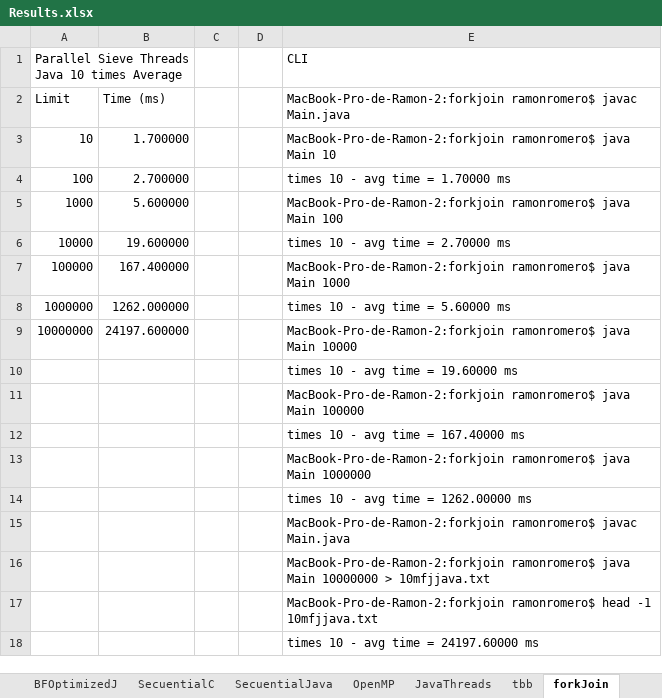
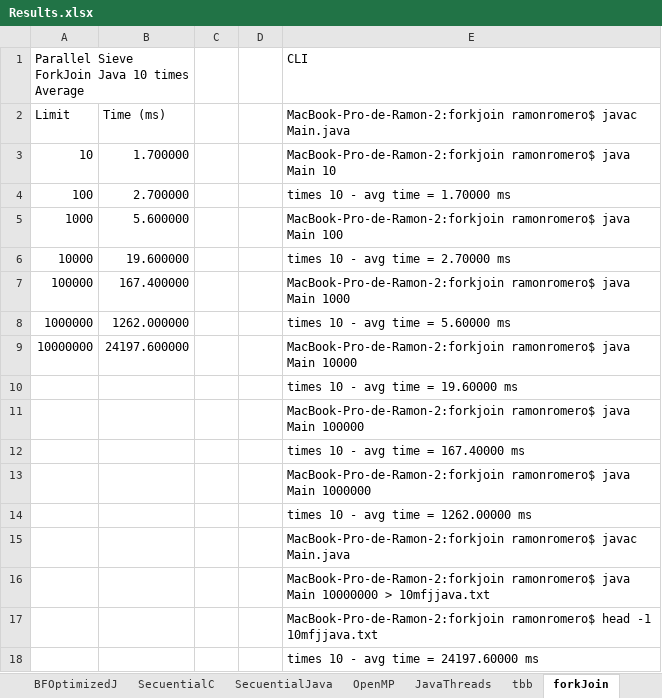
Before and after one commit to RamonRomeroQro/TheSieveOfErastothenes, an Excel workbook: Results.xlsx, sheet forkJoin, drawn as a sheet; values as stored, in another font and other column widths than the file's, no borders; charts and pictures and table styles not drawn; the diff names each change by its address in the sheet, - before the commit and + after, or states it on an @@ line.

```diff
--- a/Results.xlsx (sheet forkJoin)
+++ b/Results.xlsx (sheet forkJoin)
-A1: Parallel Sieve Threads Java 10 times Average
+A1: Parallel Sieve ForkJoin Java 10 times Average
```
Also changed, not shown: sheet CUDA, sheet tbb, charts or pictures, 3 other files.
